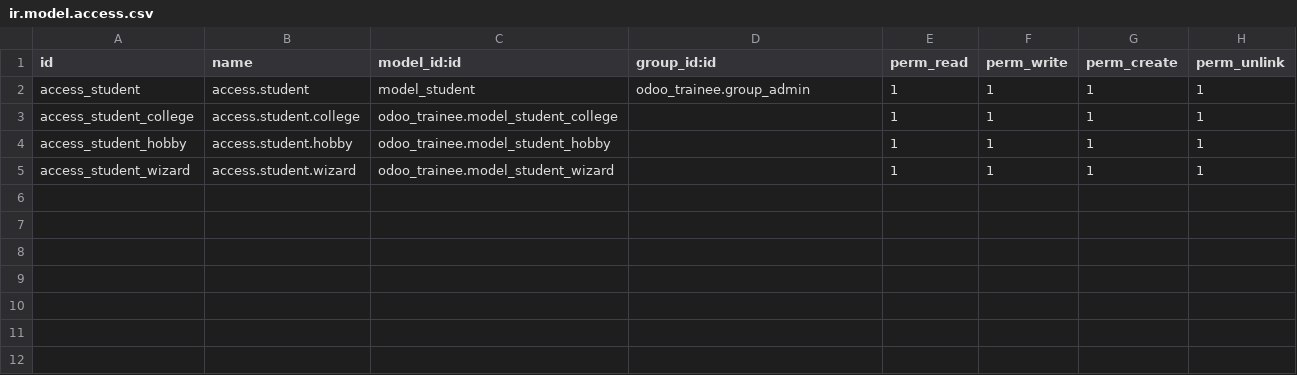
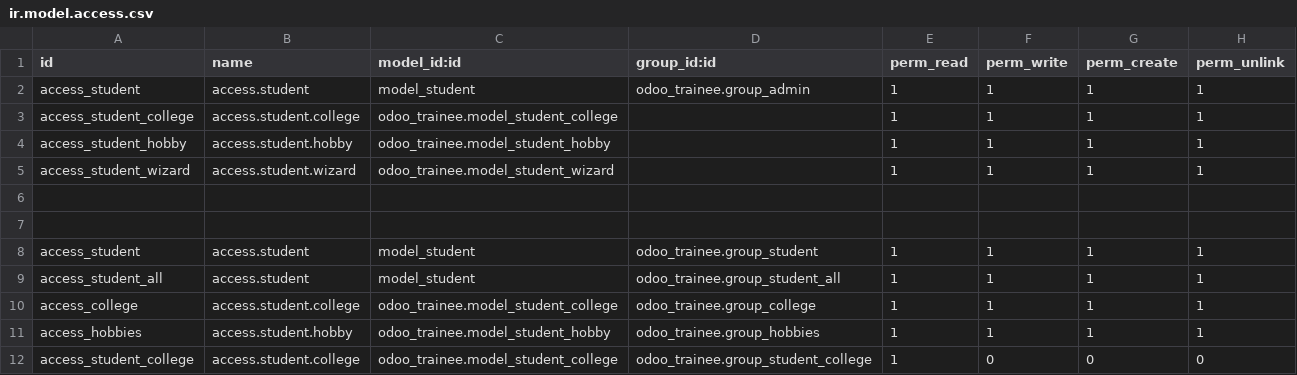
Before and after one commit to shg-odoo/odoo_trainee, a CSV file: odoo_trainee/security/ir.model.access.csv, drawn as a sheet.

Commit message:
qweb report using extension and  primary, record rules in security

```diff
--- a/odoo_trainee/security/ir.model.access.csv
+++ b/odoo_trainee/security/ir.model.access.csv
@@ -5 +5,8 @@ access_student_hobby,access.student.hobby,odoo_trainee.model_student_hobby,,1,1,
 access_student_wizard,access.student.wizard,odoo_trainee.model_student_wizard,,1,1,1,1
+
+
+access_student,access.student,model_student,odoo_trainee.group_student,1,1,1,1
+access_student_all,access.student,model_student,odoo_trainee.group_student_all,1,1,1,1
+access_college,access.student.college,odoo_trainee.model_student_college,odoo_trainee.group_college,1,1,1,1
+access_hobbies,access.student.hobby,odoo_trainee.model_student_hobby,odoo_trainee.group_hobbies,1,1,1,1
+access_student_college,access.student.college,odoo_trainee.model_student_college,odoo_trainee.group_student_college,1,0,0,0
```
Also changed, not shown: 5 other files.
